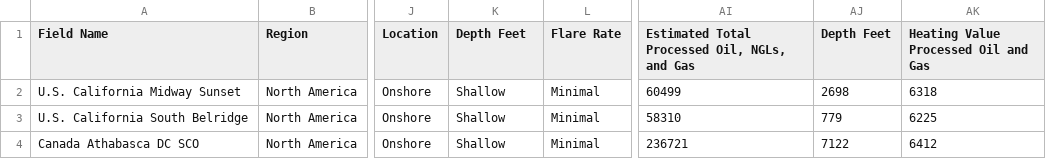
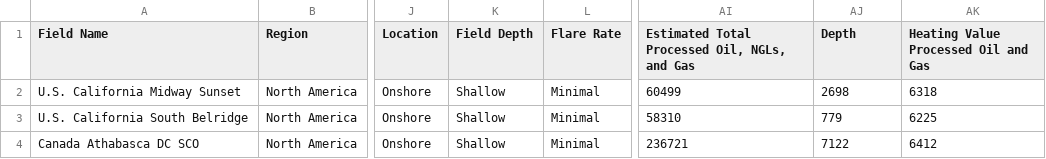
Before and after one commit to dxgordon/OCIPlus, a CSV file: basedata/infobase.csv, drawn as a sheet; only a part is shown, gaps mark what is left out; the diff names each change by its address in the sheet, - before the commit and + after, or states it on an @@ line.

Commit message:
Fix depth keys

```diff
--- a/basedata/infobase.csv
+++ b/basedata/infobase.csv
-K1: Depth Feet
+K1: Field Depth
-AJ1: Depth Feet
+AJ1: Depth
```
